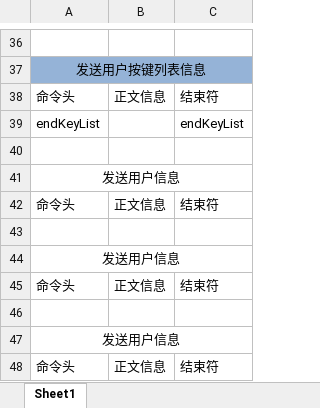
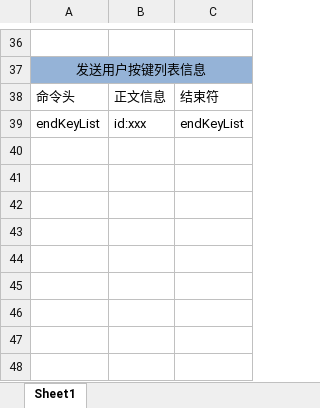
Before and after one commit to guohaodong/Jarvis, an Excel workbook: 通信协议/browser_client通信协议.xlsx, sheet Sheet1, drawn as a sheet; only a part is shown, gaps mark what is left out; values as stored, in another font and other column widths than the file's, no borders; the diff covers the shown part only; the diff names each change by its address in the sheet, - before the commit and + after, or states it on an @@ line.

```diff
--- a/通信协议/browser_client通信协议.xlsx (sheet Sheet1)
+++ b/通信协议/browser_client通信协议.xlsx (sheet Sheet1)
-B39: (empty)
+B39: id:xxx
-row 40: (empty)
-row 41: 发送用户信息
-row 42: 命令头 | 正文信息 | 结束符
-row 43: (empty)
-row 44: 发送用户信息
-row 45: 命令头 | 正文信息 | 结束符
-row 46: (empty)
-row 47: 发送用户信息
-row 48: 命令头 | 正文信息 | 结束符
```
Also changed, not shown: 7 edited cells elsewhere in this sheet.
